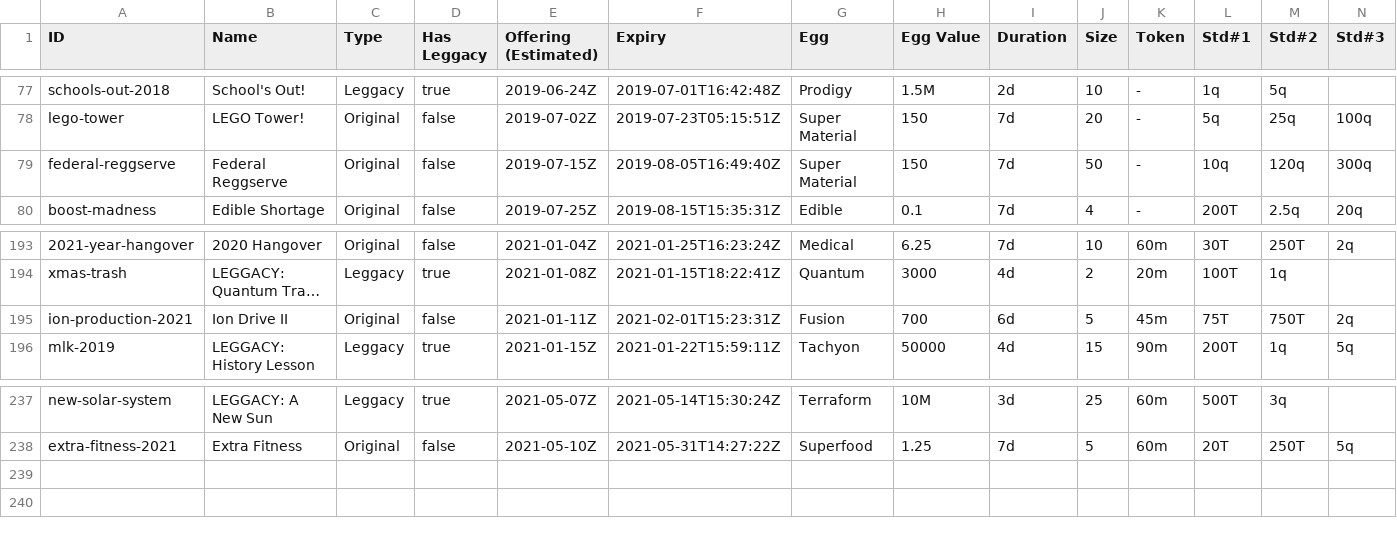
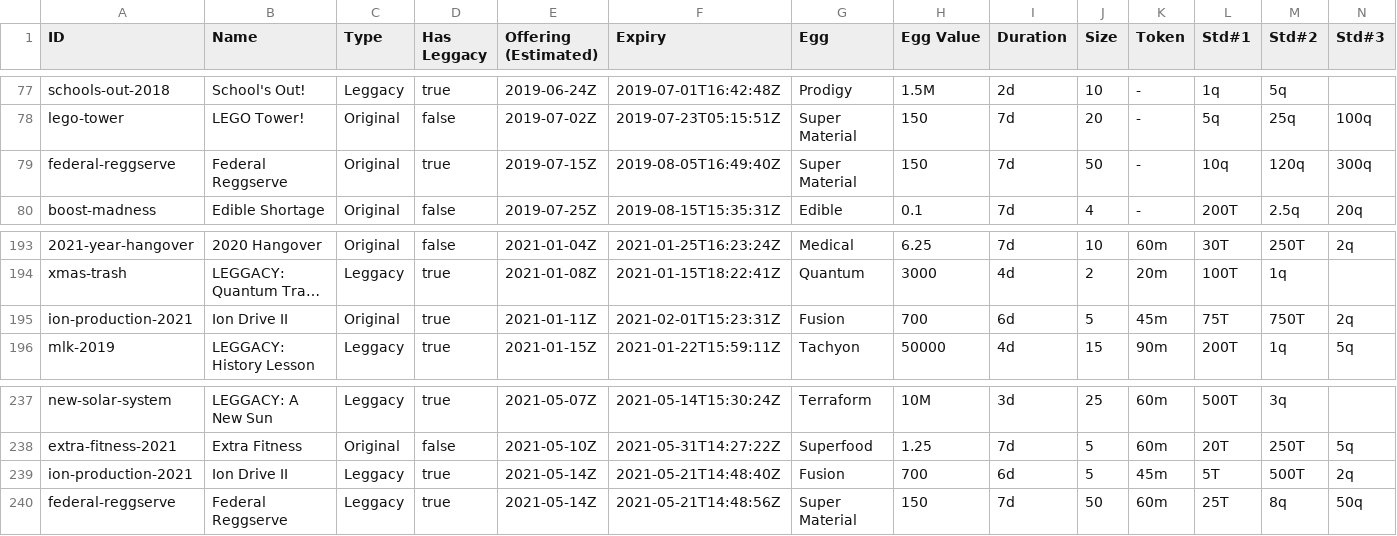
Before and after one commit to fanaticscripter/EggContractor, a CSV file: misc/ContractAggregator/data/contracts.csv, drawn as a sheet; only a part is shown, gaps mark what is left out; long unchanged cells end in …; rows hold the shown columns only; the diff names each change by its address in the sheet, - before the commit and + after, or states it on an @@ line.

```diff
--- a/misc/ContractAggregator/data/contracts.csv
+++ b/misc/ContractAggregator/data/contracts.csv
-D79 (Has Leggacy): false
+D79 (Has Leggacy): true
-D195 (Has Leggacy): false
+D195 (Has Leggacy): true
+row 239: ion-production-2021 | Ion Drive II | Leggacy | true | 2021-05-14Z | 2021-05-21T14:48:40Z | Fusion | 700 | 6d | 5 | 45m | 5T | 500T | 2q
+row 240: federal-reggserve | Federal Reggserve | Leggacy | true | 2021-05-14Z | 2021-05-21T14:48:56Z | Super Material | 150 | 7d | 50 | 60m | 25T | 8q | 50q
```
